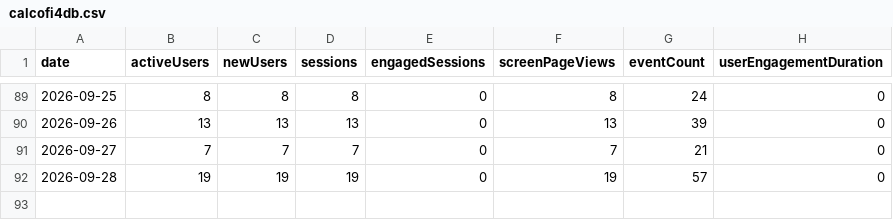
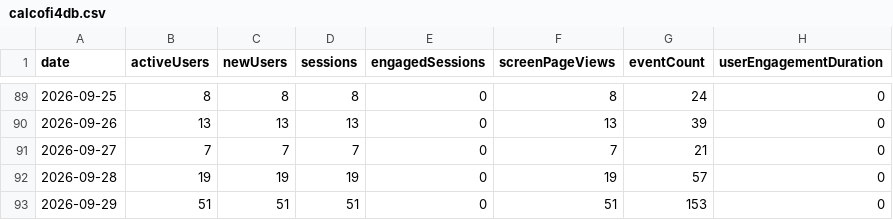
Before and after one commit to CalCOFI/analytics, a CSV file: static/data/daily/calcofi4db.csv, drawn as a sheet; only a part is shown, gaps mark what is left out.

Commit message:
data: refresh usage from GA4

```diff
--- a/static/data/daily/calcofi4db.csv
+++ b/static/data/daily/calcofi4db.csv
@@ -92 +92,2 @@ date,activeUsers,newUsers,sessions,engagedSessions,screenPageViews,eventCount,us
 2026-09-28,19,19,19,0,19,57,0
+2026-09-29,51,51,51,0,51,153,0
```
Also changed, not shown: static/data/daily/ctd-transects.csv, static/data/daily/db-viz-station.csv, 47 other files.
